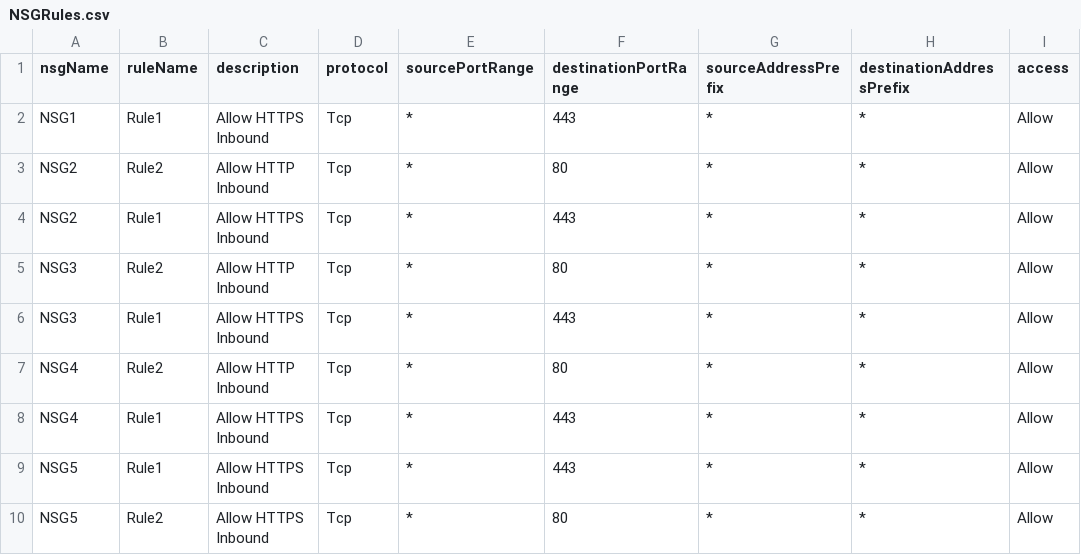
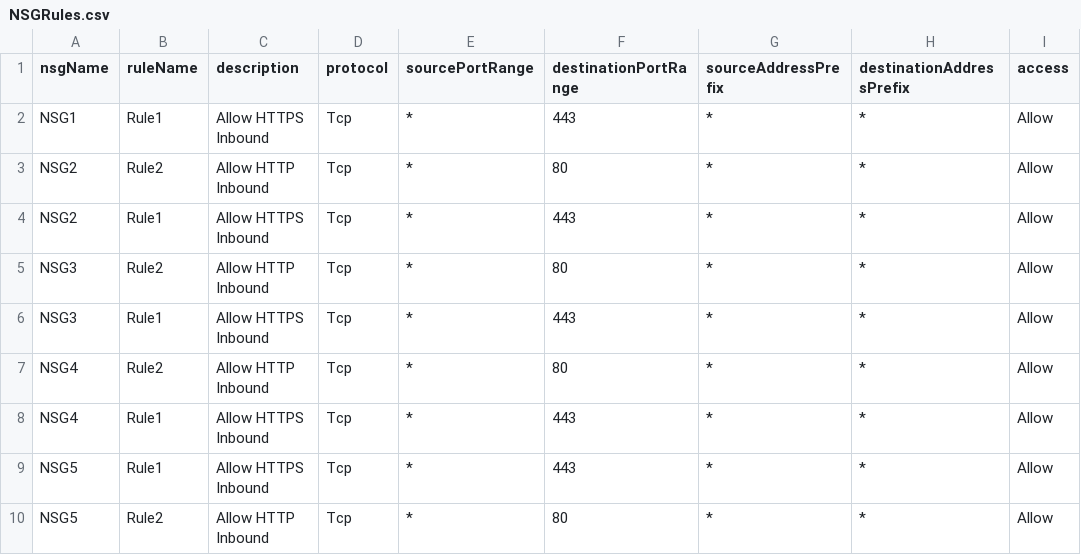
Before and after one commit to dpantaz/NSGac, a CSV file: NSGRules.csv, drawn as a sheet; only a part is shown; the diff names each change by its address in the sheet, - before the commit and + after, or states it on an @@ line.

Commit message:
Update NSGRules.csv

```diff
--- a/NSGRules.csv
+++ b/NSGRules.csv
-C10 (description): Allow HTTPS Inbound
+C10 (description): Allow HTTP Inbound
```
